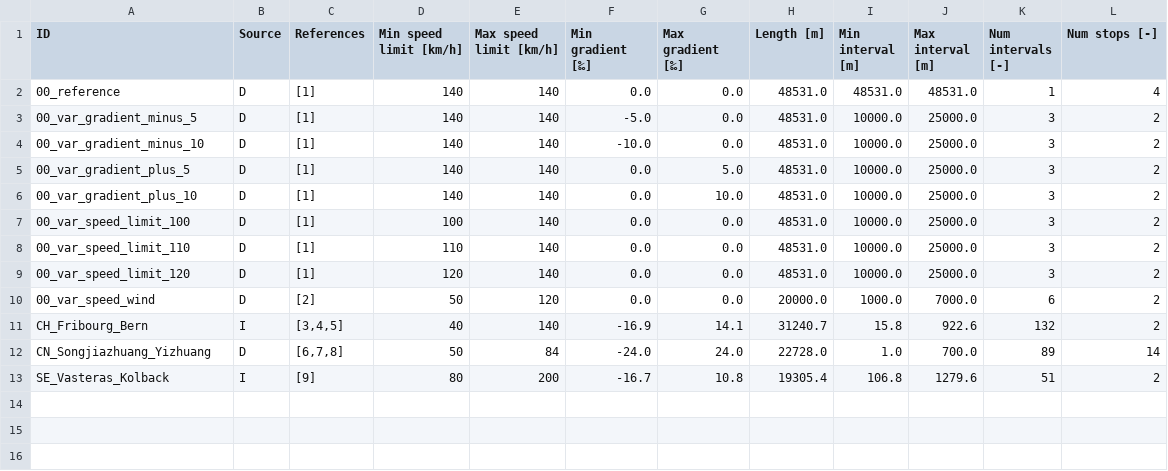
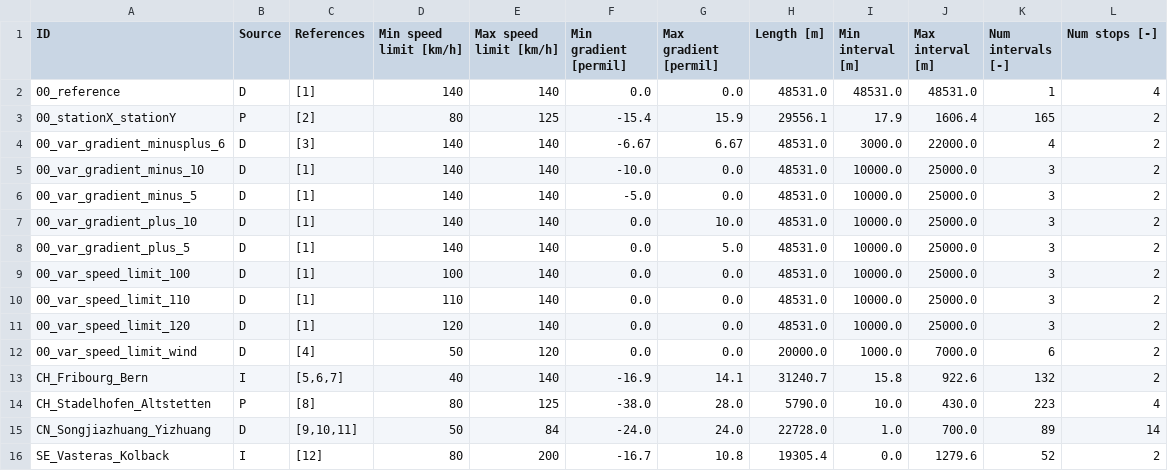
Before and after one commit to dkouzoup/TTOBench, a CSV file: tracks/tracks.csv, drawn as a sheet.

Commit message:
track description, track table update, new tracks

```diff
--- a/tracks/tracks.csv
+++ b/tracks/tracks.csv
@@ -1,7 +1,9 @@
-ID,Source,References,Min speed limit [km/h],Max speed limit [km/h],Min gradient [‰],Max gradient [‰],Length [m],Min interval [m],Max interval [m],Num intervals [-], Num stops [-]
+ID,Source,References,Min speed limit [km/h],Max speed limit [km/h],Min gradient [permil],Max gradient [permil],Length [m],Min interval [m],Max interval [m],Num intervals [-],Num stops [-]
 00_reference,D,[1],140,140,0.0,0.0,48531.0,48531.0,48531.0,1,4
+00_stationX_stationY,P,[2],80,125,-15.4,15.9,29556.1,17.9,1606.4,165,2
+00_var_gradient_minusplus_6,D,[3],140,140,-6.67,6.67,48531.0,3000.0,22000.0,4,2
+00_var_gradient_minus_10,D,[1],140,140,-10.0,0.0,48531.0,10000.0,25000.0,3,2
 00_var_gradient_minus_5,D,[1],140,140,-5.0,0.0,48531.0,10000.0,25000.0,3,2
-00_var_gradient_minus_10,D,[1],140,140,-10.0,0.0,48531.0,10000.0,25000.0,3,2
+00_var_gradient_plus_10,D,[1],140,140,0.0,10.0,48531.0,10000.0,25000.0,3,2
 00_var_gradient_plus_5,D,[1],140,140,0.0,5.0,48531.0,10000.0,25000.0,3,2
-00_var_gradient_plus_10,D,[1],140,140,0.0,10.0,48531.0,10000.0,25000.0,3,2
 00_var_speed_limit_100,D,[1],100,140,0.0,0.0,48531.0,10000.0,25000.0,3,2
@@ -9,5 +11,6 @@ ID,Source,References,Min speed limit [km/h],Max speed limit [km/h],Min gradient
 00_var_speed_limit_120,D,[1],120,140,0.0,0.0,48531.0,10000.0,25000.0,3,2
-00_var_speed_wind,D,[2],50,120,0.0,0.0,20000.0,1000.0,7000.0,6,2
-CH_Fribourg_Bern,I,"[3,4,5]",40,140,-16.9,14.1,31240.7,15.8,922.6,132,2
-CN_Songjiazhuang_Yizhuang,D,"[6,7,8]",50,84,-24.0,24.0,22728.0,1.0,700.0,89,14
-SE_Vasteras_Kolback,I,[9],80,200,-16.7,10.8,19305.4,106.8,1279.6,51,2
+00_var_speed_limit_wind,D,[4],50,120,0.0,0.0,20000.0,1000.0,7000.0,6,2
+CH_Fribourg_Bern,I,"[5,6,7]",40,140,-16.9,14.1,31240.7,15.8,922.6,132,2
+CH_Stadelhofen_Altstetten,P,[8],80,125,-38.0,28.0,5790.0,10.0,430.0,223,4
+CN_Songjiazhuang_Yizhuang,D,"[9,10,11]",50,84,-24.0,24.0,22728.0,1.0,700.0,89,14
+SE_Vasteras_Kolback,I,[12],80,200,-16.7,10.8,19305.4,0.0,1279.6,52,2
```
Also changed, not shown: 3 other files.
